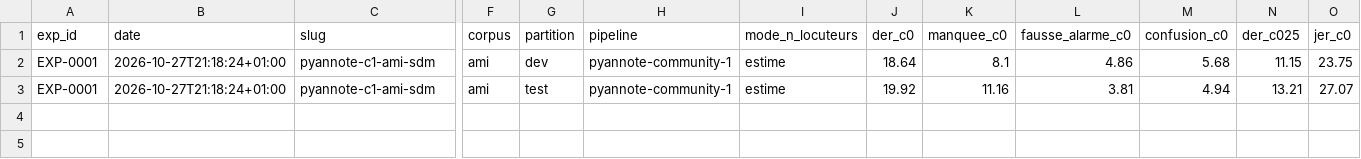
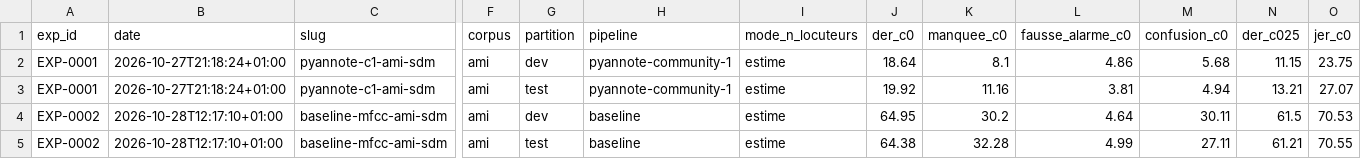
Before and after one commit to PaulSKU/Who-Spoke, a CSV file: results/leaderboard.csv, drawn as a sheet; only a part is shown, gaps mark what is left out; rows hold the shown columns only; the diff names each change by its address in the sheet, - before the commit and + after, or states it on an @@ line.

```diff
--- a/results/leaderboard.csv
+++ b/results/leaderboard.csv
+row 4: EXP-0002 | 2026-10-28T12:17:10+01:00 | baseline-mfcc-ami-sdm | ami | dev | baseline | estime | 64.95 | 30.2 | 4.64 | 30.11 | 61.5 | 70.53
+row 5: EXP-0002 | 2026-10-28T12:17:10+01:00 | baseline-mfcc-ami-sdm | ami | test | baseline | estime | 64.38 | 32.28 | 4.99 | 27.11 | 61.21 | 70.55
```
Also changed, not shown: 41 other files.
